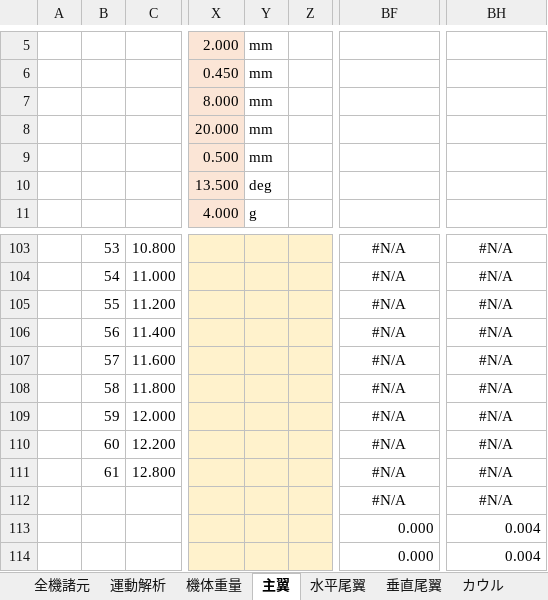
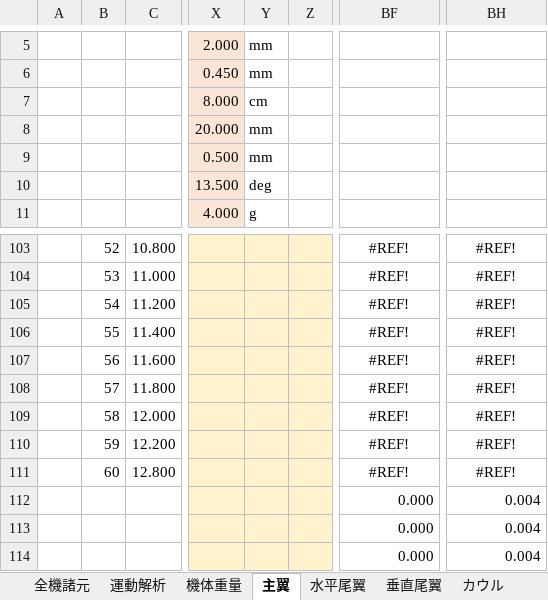
Before and after one commit to mr-haya/QX-design, an Excel workbook: QX-XX.xlsm, sheet 主翼, drawn as a sheet; only a part is shown, gaps mark what is left out; values as stored, in another font and other column widths than the file's, no borders; charts and pictures and conditional formats not drawn; the diff covers the shown part only; the diff names each change by its address in the sheet, - before the commit and + after, or states it on an @@ line.

```diff
--- a/QX-XX.xlsm (sheet 主翼)
+++ b/QX-XX.xlsm (sheet 主翼)
-Y7: mm
+Y7: cm
-B103: 53
+B103: 52
-BF103:BF111: #N/A
+BF103:BF111: #REF!
-BH103:BH111: #N/A
+BH103:BH111: #REF!
-B104: 54
+B104: 53
-B105: 55
+B105: 54
-B106: 56
+B106: 55
-B107: 57
+B107: 56
-B108: 58
+B108: 57
-B109: 59
+B109: 58
-B110: 60
+B110: 59
-B111: 61
+B111: 60
-BF112: #N/A
+BF112: 0.000
-BF112 alignment: center
+BF112 alignment: right
-BH112: #N/A
+BH112: 0.004
-BH112 alignment: center
+BH112 alignment: right
```
Also changed, not shown: 158 edited cells elsewhere in this sheet, sheet 全機諸元, sheet 主桁, sheet 運動解析, sheet 機体重量, formulas that keep their value, charts or pictures, 25 other files.
